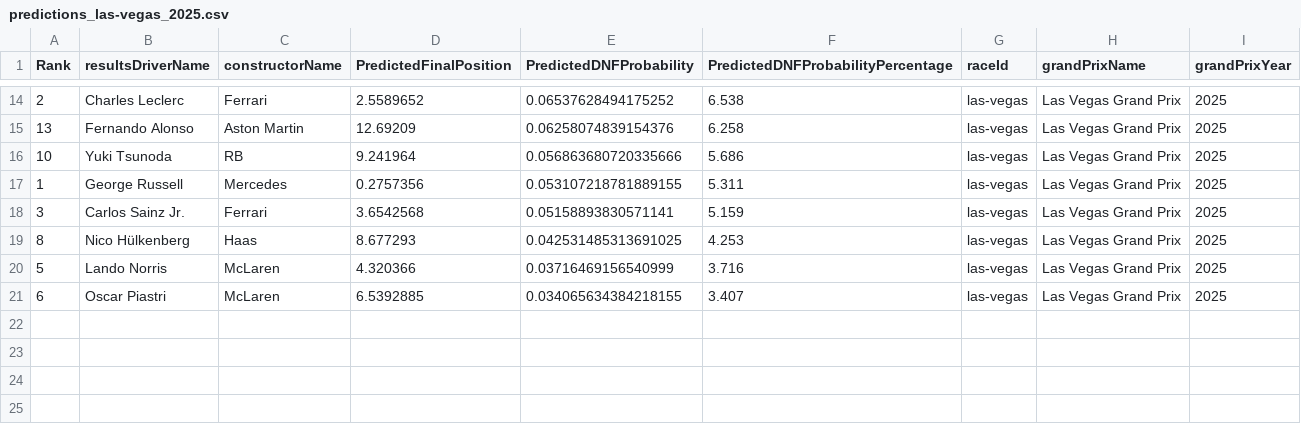
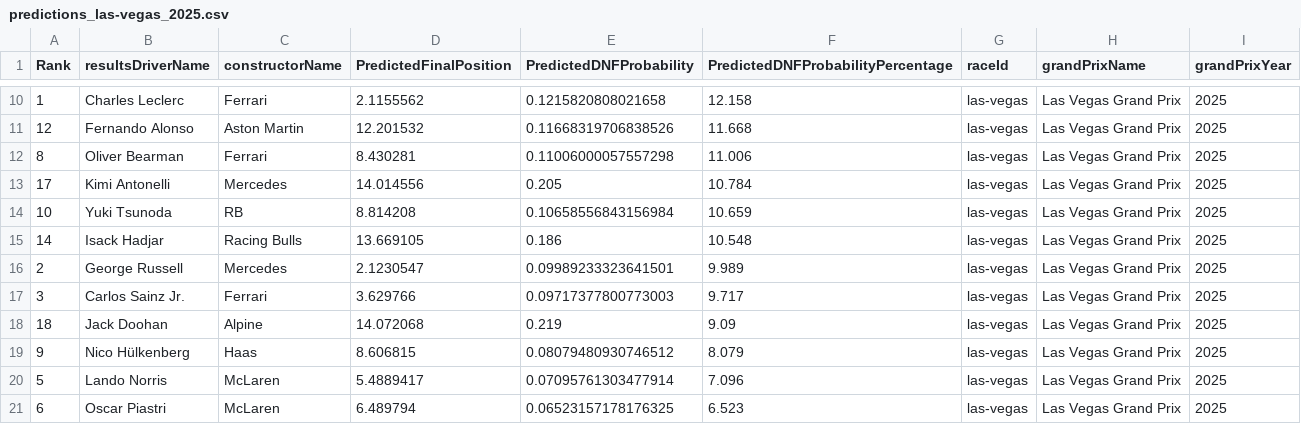
Before and after one commit to gmalbert/f1Analysis, a CSV file: data_files/predictions_las-vegas_2025.csv, drawn as a sheet; only a part is shown, gaps mark what is left out; the diff covers the shown part only.

```diff
--- a/data_files/predictions_las-vegas_2025.csv
+++ b/data_files/predictions_las-vegas_2025.csv
@@ -14,8 +10,12 @@ Rank,resultsDriverName,constructorName,PredictedFinalPosition,PredictedDNFProbab
-2,Charles Leclerc,Ferrari,2.5589652,0.06537628494175252,6.538,las-vegas,Las Vegas Grand Prix,2025
-13,Fernando Alonso,Aston Martin,12.69209,0.06258074839154376,6.258,las-vegas,Las Vegas Grand Prix,2025
-10,Yuki Tsunoda,RB,9.241964,0.056863680720335666,5.686,las-vegas,Las Vegas Grand Prix,2025
-1,George Russell,Mercedes,0.2757356,0.053107218781889155,5.311,las-vegas,Las Vegas Grand Prix,2025
-3,Carlos Sainz Jr.,Ferrari,3.6542568,0.05158893830571141,5.159,las-vegas,Las Vegas Grand Prix,2025
-8,Nico Hülkenberg,Haas,8.677293,0.042531485313691025,4.253,las-vegas,Las Vegas Grand Prix,2025
-5,Lando Norris,McLaren,4.320366,0.03716469156540999,3.716,las-vegas,Las Vegas Grand Prix,2025
-6,Oscar Piastri,McLaren,6.5392885,0.034065634384218155,3.407,las-vegas,Las Vegas Grand Prix,2025
+1,Charles Leclerc,Ferrari,2.1155562,0.1215820808021658,12.158,las-vegas,Las Vegas Grand Prix,2025
+12,Fernando Alonso,Aston Martin,12.201532,0.11668319706838526,11.668,las-vegas,Las Vegas Grand Prix,2025
+8,Oliver Bearman,Ferrari,8.430281,0.11006000057557298,11.006,las-vegas,Las Vegas Grand Prix,2025
+17,Kimi Antonelli,Mercedes,14.014556,0.205,10.784,las-vegas,Las Vegas Grand Prix,2025
+10,Yuki Tsunoda,RB,8.814208,0.10658556843156984,10.659,las-vegas,Las Vegas Grand Prix,2025
+14,Isack Hadjar,Racing Bulls,13.669105,0.186,10.548,las-vegas,Las Vegas Grand Prix,2025
+2,George Russell,Mercedes,2.1230547,0.09989233323641501,9.989,las-vegas,Las Vegas Grand Prix,2025
+3,Carlos Sainz Jr.,Ferrari,3.629766,0.09717377800773003,9.717,las-vegas,Las Vegas Grand Prix,2025
+18,Jack Doohan,Alpine,14.072068,0.219,9.09,las-vegas,Las Vegas Grand Prix,2025
+9,Nico Hülkenberg,Haas,8.606815,0.08079480930746512,8.079,las-vegas,Las Vegas Grand Prix,2025
+5,Lando Norris,McLaren,5.4889417,0.07095761303477914,7.096,las-vegas,Las Vegas Grand Prix,2025
+6,Oscar Piastri,McLaren,6.489794,0.06523157178176325,6.523,las-vegas,Las Vegas Grand Prix,2025
```
Also changed, not shown: 2 added rows, 6 removed rows and 22 edited cells elsewhere in this file, catboost_info/learn_error.tsv, catboost_info/time_left.tsv, 4 other files.
